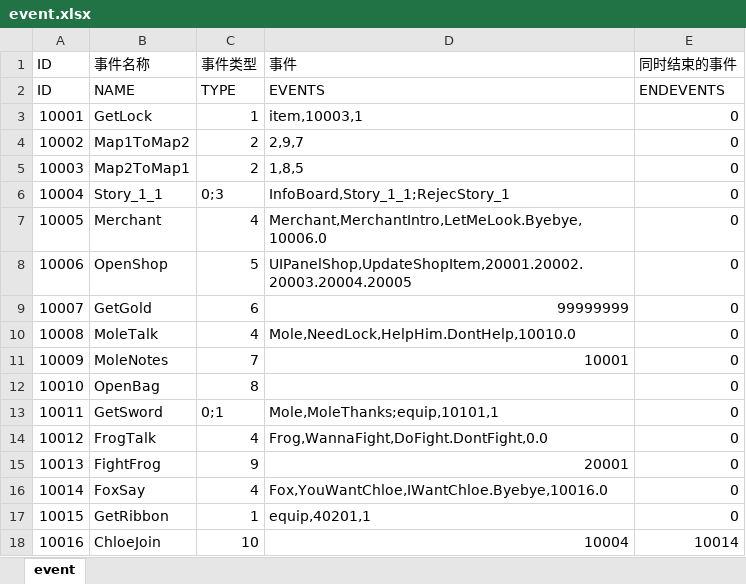
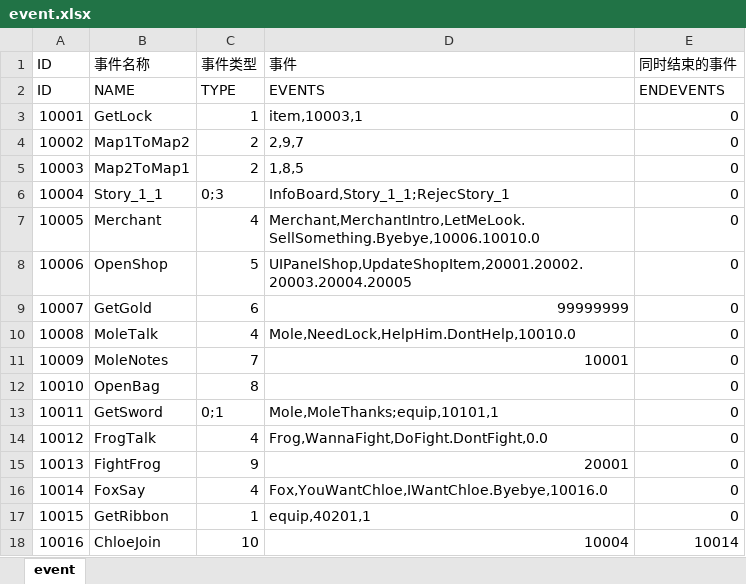
Before and after one commit to myctrd/RPG_GameFrame, an Excel workbook: dataTools/excelData/event/event.xlsx, sheet event, drawn as a sheet; values as stored, in another font and other column widths than the file's, no borders; the diff names each change by its address in the sheet, - before the commit and + after, or states it on an @@ line.

```diff
--- a/dataTools/excelData/event/event.xlsx (sheet event)
+++ b/dataTools/excelData/event/event.xlsx (sheet event)
-D7 (事件): Merchant,MerchantIntro,LetMeLook.Byebye,10006.0
+D7 (事件): Merchant,MerchantIntro,LetMeLook.SellSomething.Byebye,10006.10010.0
```
Also changed, not shown: dataTools/excelData/localization/localization.xlsx, 37 other files.
